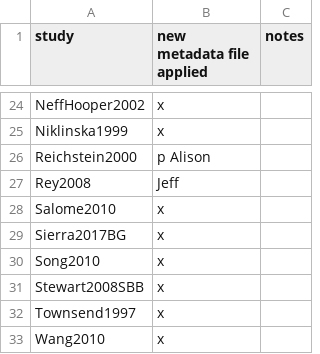
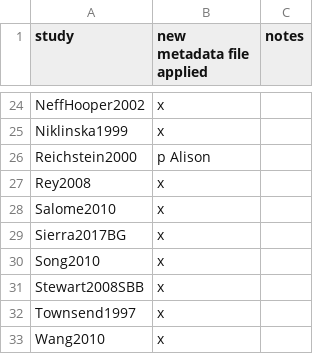
Before and after one commit to SoilBGC-Datashare/sidb, a CSV file: data/studies_list.csv, drawn as a sheet; only a part is shown, gaps mark what is left out.

Commit message:
Update studies_list.csv

```diff
--- a/data/studies_list.csv
+++ b/data/studies_list.csv
@@ -26,3 +26,3 @@ Niklinska1999,x,
 Reichstein2000,p Alison,
-Rey2008,Jeff,
+Rey2008,x,
 Salome2010,x,
```
